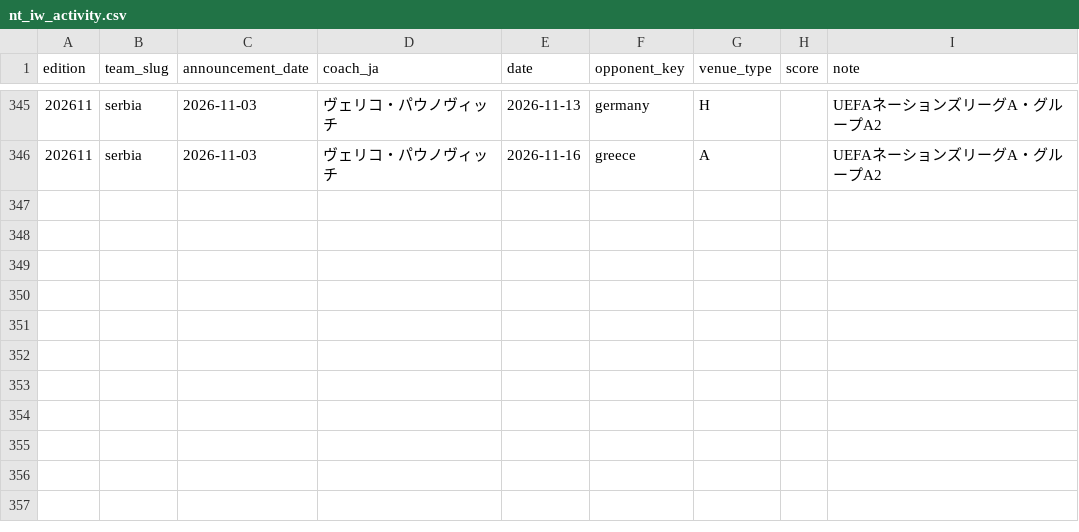
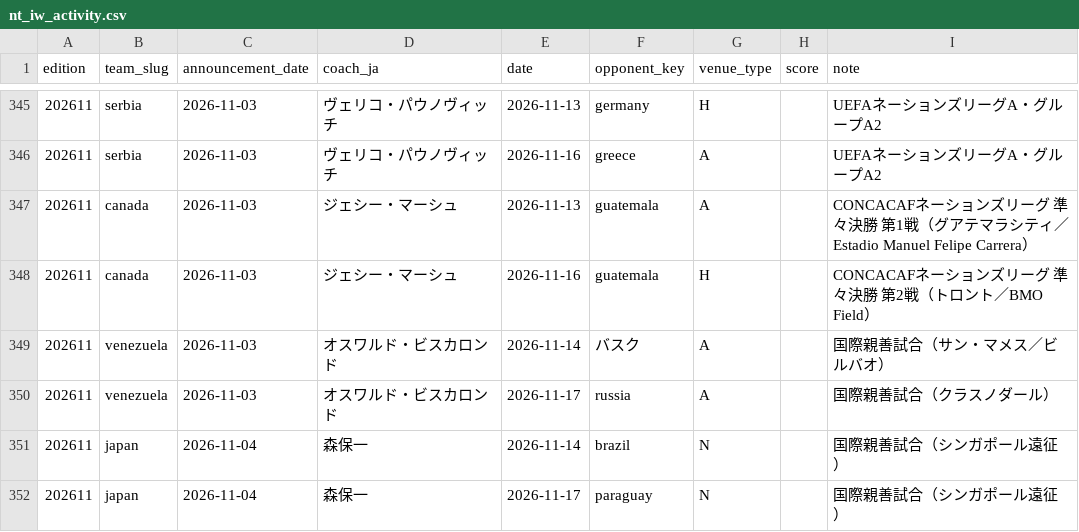
Before and after one commit to football-archive/start, a CSV file: src/data/nt_iw_activity.csv, drawn as a sheet; only a part is shown, gaps mark what is left out.

```diff
--- a/src/data/nt_iw_activity.csv
+++ b/src/data/nt_iw_activity.csv
@@ -346 +346,7 @@ edition,team_slug,announcement_date,coach_ja,date,opponent_key,venue_type,score,
 202611,serbia,2026-11-03,ヴェリコ・パウノヴィッチ,2026-11-16,greece,A,,UEFAネーションズリーグA・グループA2
+202611,canada,2026-11-03,ジェシー・マーシュ,2026-11-13,guatemala,A,,CONCACAFネーションズリーグ 準々決勝 第1戦（グアテマラシティ／Estadio Manuel Felipe Carrera）
+202611,canada,2026-11-03,ジェシー・マーシュ,2026-11-16,guatemala,H,,CONCACAFネーションズリーグ 準々決勝 第2戦（トロント／BMO Field）
+202611,venezuela,2026-11-03,オスワルド・ビスカロンド,2026-11-14,バスク,A,,国際親善試合（サン・マメス／ビルバオ）
+202611,venezuela,2026-11-03,オスワルド・ビスカロンド,2026-11-17,russia,A,,国際親善試合（クラスノダール）
+202611,japan,2026-11-04,森保一,2026-11-14,brazil,N,,国際親善試合（シンガポール遠征）
+202611,japan,2026-11-04,森保一,2026-11-17,paraguay,N,,国際親善試合（シンガポール遠征）
```
Also changed, not shown: src/data/name_map_fail.csv, src/data/updates.csv, 2 other files.
